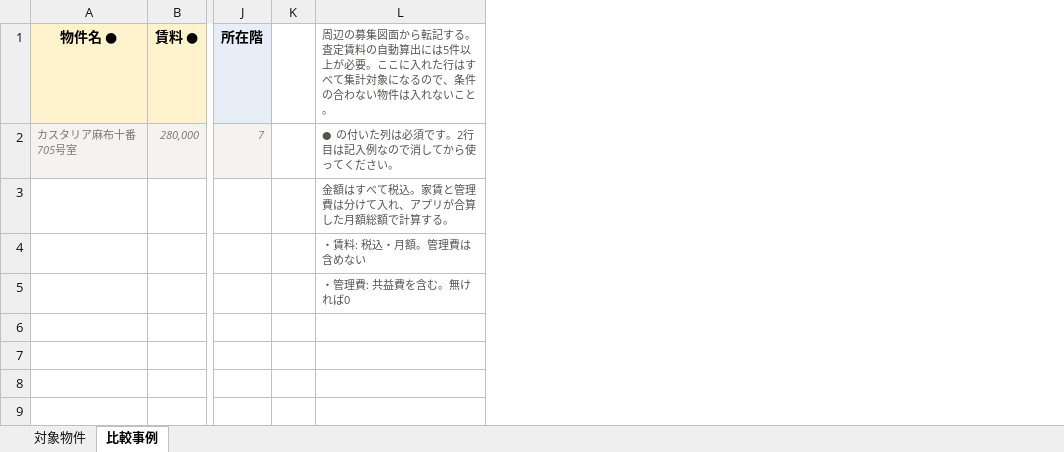
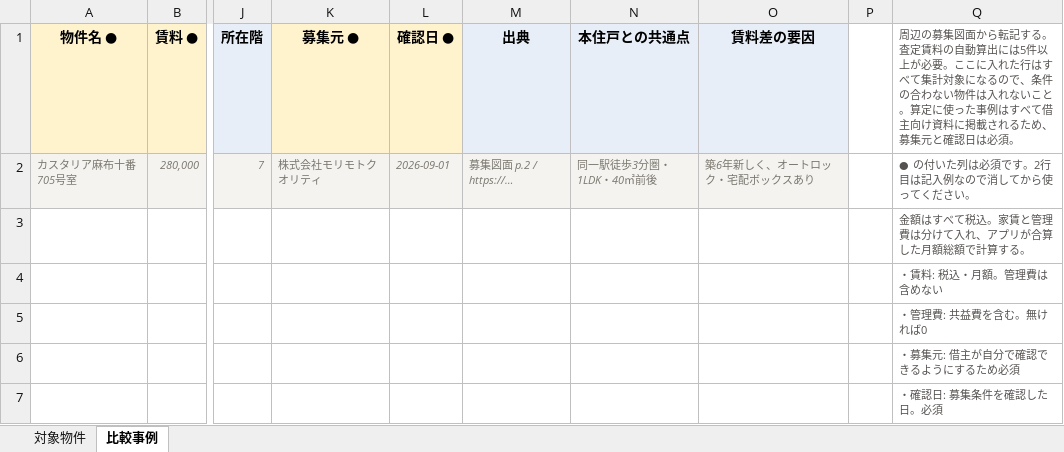
Before and after one commit to tomoshigeta/rent-assessment, an Excel workbook: public/更新賃料検討_入力シート.xlsx, sheet 比較事例, drawn as a sheet; only a part is shown, gaps mark what is left out; values as stored, in another font and other column widths than the file's, no borders; addresses are those after the commit; rows hold the shown columns only; the diff names each change by its address in the sheet, - before the commit and + after, or states it on an @@ line.

```diff
--- a/public/更新賃料検討_入力シート.xlsx (sheet 比較事例)
+++ b/public/更新賃料検討_入力シート.xlsx (sheet 比較事例)
+column K (募集元 ●), row 2: 株式会社モリモトクオリティ
+column L (確認日 ●), row 2: 2026-09-01
+column M (出典), row 2: 募集図面 p.2 / https://…
+column N (本住戸との共通点), row 2: 同一駅徒歩3分圏・1LDK・40㎡前後
+column O (賃料差の要因), row 2: 築6年新しく、オートロック・宅配ボックスあり
-Q1: …いこと。
+Q1: …いこと。算定に使った事例はすべて借主向け資料に掲載されるため、募集元と確認日は必須。
+row 6:  |  |  |  |  |  |  |  |  | ・募集元: 借主が自分で確認できるようにするため必須
+row 7:  |  |  |  |  |  |  |  |  | ・確認日: 募集条件を確認した日。必須
```
Also changed, not shown: sheet 対象物件, public/更新賃料検討_入力シート_記入例_麻布十番.xlsx, 16 other files.
